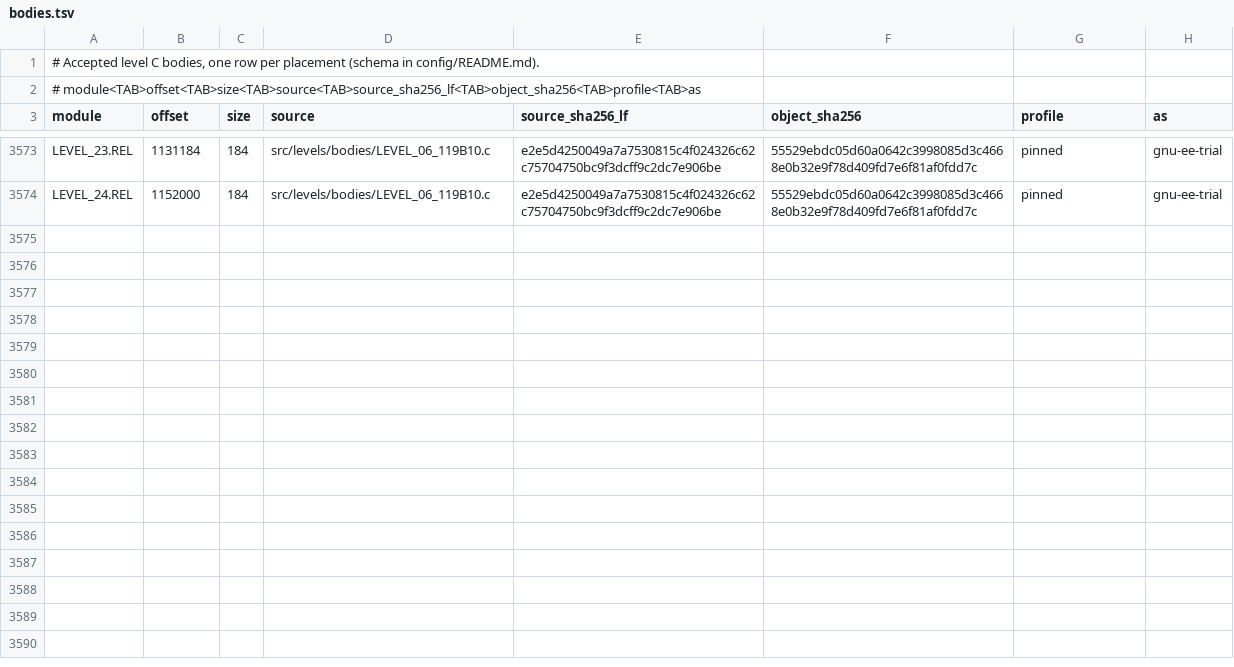
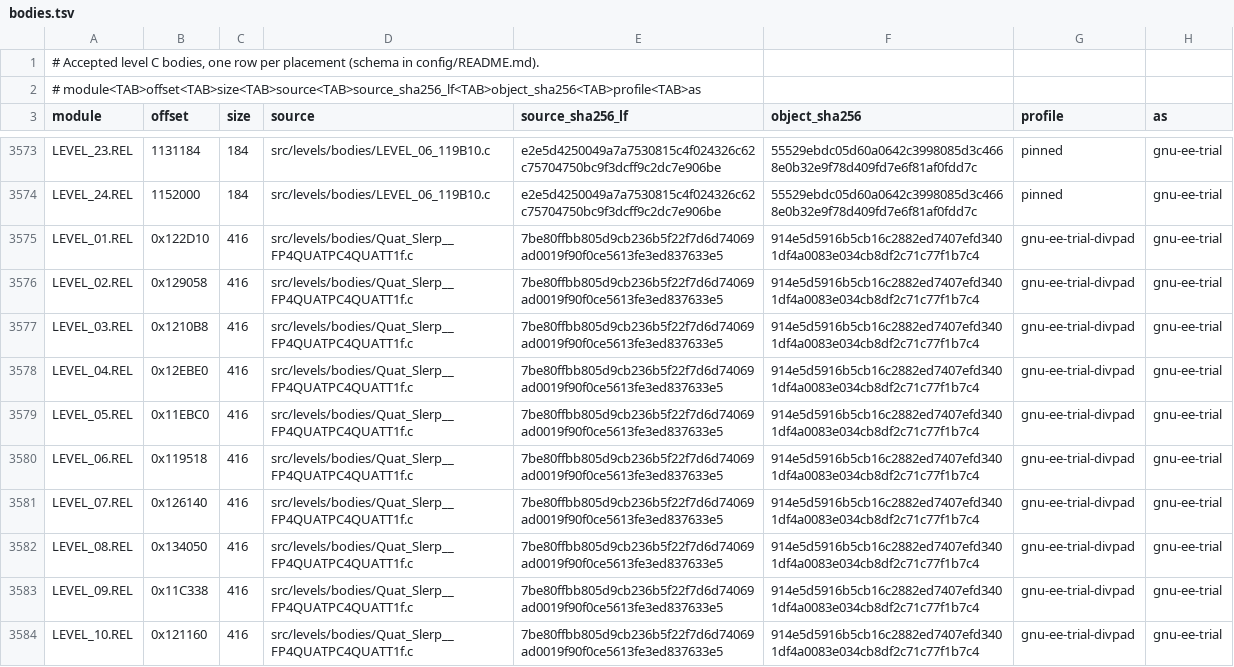
Before and after one commit to OpenRAC/rac5-sm-decomp, a TSV file: config/levels/bodies.tsv, drawn as a sheet; only a part is shown, gaps mark what is left out; the diff covers the shown part only.

Commit message:
Add the Quat_Slerp level body and the wave-19 scope
The 416-byte Quat_Slerp__FP4QUATPC4QUATT1f body is carried at twenty level
placements by one authored source.  The body is byte-identical to the boot
routine of the same name, which gives it a prototype the levels do not have
on their own, and the wave-19 campaign read its structure from the retail
disassembly and from the RAC1 reference.

config/levels/bodies.tsv now records 3,591 placements (62,792 module bytes)
carried by 178 sources, and all 21 complete module hashes still match.

```diff
--- a/config/levels/bodies.tsv
+++ b/config/levels/bodies.tsv
@@ -3574 +3574,11 @@ LEVEL_23.REL	1131184	184	src/levels/bodies/LEVEL_06_119B10.c	e2e5d4250049a7a7530
 LEVEL_24.REL	1152000	184	src/levels/bodies/LEVEL_06_119B10.c	e2e5d4250049a7a7530815c4f024326c62c75704750bc9f3dcff9c2dc7e906be	55529ebdc05d60a0642c3998085d3c4668e0b32e9f78d409fd7e6f81af0fdd7c	pinned	gnu-ee-trial
+LEVEL_01.REL	0x122D10	416	src/levels/bodies/Quat_Slerp__FP4QUATPC4QUATT1f.c	7be80ffbb805d9cb236b5f22f7d6d74069ad0019f90f0ce5613fe3ed837633e5	914e5d5916b5cb16c2882ed7407efd3401df4a0083e034cb8df2c71c77f1b7c4	gnu-ee-trial-divpad	gnu-ee-trial
+LEVEL_02.REL	0x129058	416	src/levels/bodies/Quat_Slerp__FP4QUATPC4QUATT1f.c	7be80ffbb805d9cb236b5f22f7d6d74069ad0019f90f0ce5613fe3ed837633e5	914e5d5916b5cb16c2882ed7407efd3401df4a0083e034cb8df2c71c77f1b7c4	gnu-ee-trial-divpad	gnu-ee-trial
+LEVEL_03.REL	0x1210B8	416	src/levels/bodies/Quat_Slerp__FP4QUATPC4QUATT1f.c	7be80ffbb805d9cb236b5f22f7d6d74069ad0019f90f0ce5613fe3ed837633e5	914e5d5916b5cb16c2882ed7407efd3401df4a0083e034cb8df2c71c77f1b7c4	gnu-ee-trial-divpad	gnu-ee-trial
+LEVEL_04.REL	0x12EBE0	416	src/levels/bodies/Quat_Slerp__FP4QUATPC4QUATT1f.c	7be80ffbb805d9cb236b5f22f7d6d74069ad0019f90f0ce5613fe3ed837633e5	914e5d5916b5cb16c2882ed7407efd3401df4a0083e034cb8df2c71c77f1b7c4	gnu-ee-trial-divpad	gnu-ee-trial
+LEVEL_05.REL	0x11EBC0	416	src/levels/bodies/Quat_Slerp__FP4QUATPC4QUATT1f.c	7be80ffbb805d9cb236b5f22f7d6d74069ad0019f90f0ce5613fe3ed837633e5	914e5d5916b5cb16c2882ed7407efd3401df4a0083e034cb8df2c71c77f1b7c4	gnu-ee-trial-divpad	gnu-ee-trial
+LEVEL_06.REL	0x119518	416	src/levels/bodies/Quat_Slerp__FP4QUATPC4QUATT1f.c	7be80ffbb805d9cb236b5f22f7d6d74069ad0019f90f0ce5613fe3ed837633e5	914e5d5916b5cb16c2882ed7407efd3401df4a0083e034cb8df2c71c77f1b7c4	gnu-ee-trial-divpad	gnu-ee-trial
+LEVEL_07.REL	0x126140	416	src/levels/bodies/Quat_Slerp__FP4QUATPC4QUATT1f.c	7be80ffbb805d9cb236b5f22f7d6d74069ad0019f90f0ce5613fe3ed837633e5	914e5d5916b5cb16c2882ed7407efd3401df4a0083e034cb8df2c71c77f1b7c4	gnu-ee-trial-divpad	gnu-ee-trial
+LEVEL_08.REL	0x134050	416	src/levels/bodies/Quat_Slerp__FP4QUATPC4QUATT1f.c	7be80ffbb805d9cb236b5f22f7d6d74069ad0019f90f0ce5613fe3ed837633e5	914e5d5916b5cb16c2882ed7407efd3401df4a0083e034cb8df2c71c77f1b7c4	gnu-ee-trial-divpad	gnu-ee-trial
+LEVEL_09.REL	0x11C338	416	src/levels/bodies/Quat_Slerp__FP4QUATPC4QUATT1f.c	7be80ffbb805d9cb236b5f22f7d6d74069ad0019f90f0ce5613fe3ed837633e5	914e5d5916b5cb16c2882ed7407efd3401df4a0083e034cb8df2c71c77f1b7c4	gnu-ee-trial-divpad	gnu-ee-trial
+LEVEL_10.REL	0x121160	416	src/levels/bodies/Quat_Slerp__FP4QUATPC4QUATT1f.c	7be80ffbb805d9cb236b5f22f7d6d74069ad0019f90f0ce5613fe3ed837633e5	914e5d5916b5cb16c2882ed7407efd3401df4a0083e034cb8df2c71c77f1b7c4	gnu-ee-trial-divpad	gnu-ee-trial
```
Also changed, not shown: 10 added rows elsewhere in this file, 7 other files.
